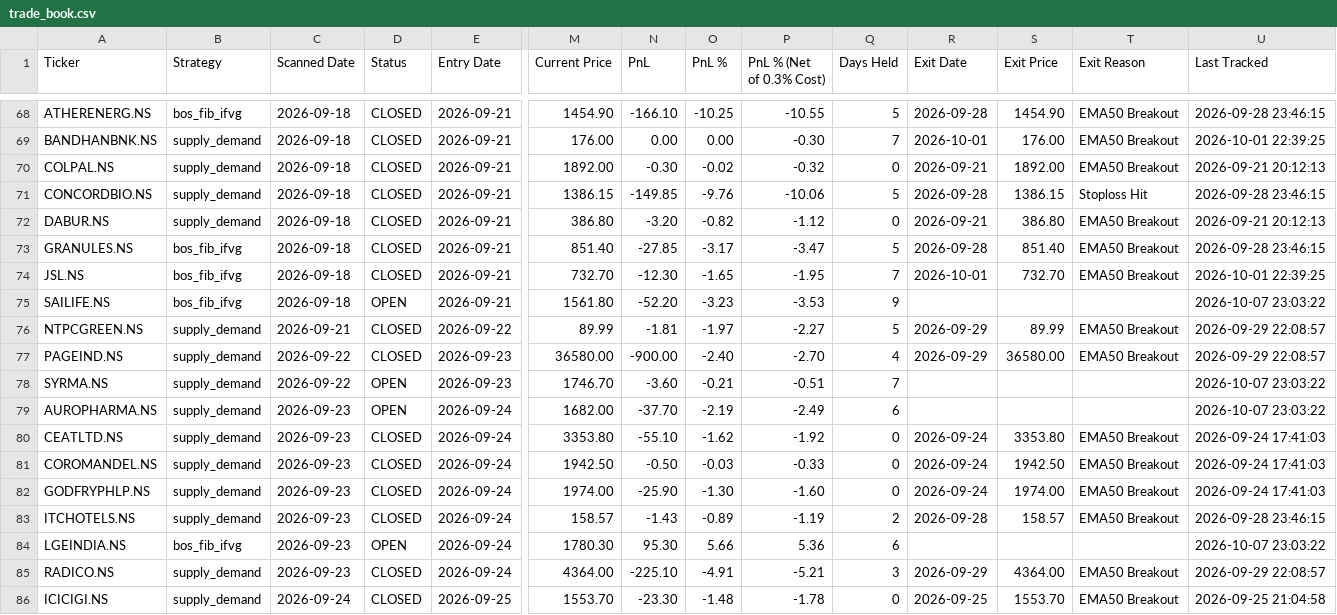
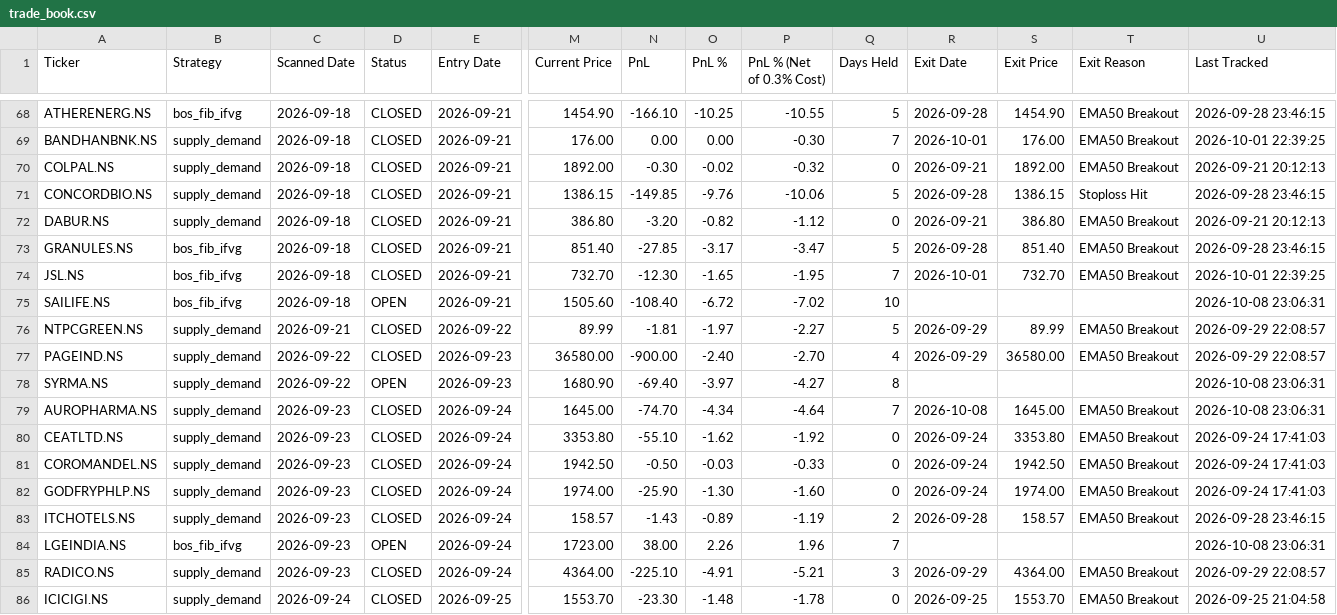
Before and after one commit to Jinish2023/supply_demand-bos_fib_ifvg, a CSV file: data/trade_book.csv, drawn as a sheet; only a part is shown, gaps mark what is left out; the diff covers the shown part only; the diff names each change by its address in the sheet, - before the commit and + after, or states it on an @@ line.

Commit message:
Tracker: 2026-10-08 17:36 UTC

```diff
--- a/data/trade_book.csv
+++ b/data/trade_book.csv
-M75 (Current Price): 1561.80
+M75 (Current Price): 1505.60
-N75 (PnL): -52.20
+N75 (PnL): -108.40
-O75 (PnL %): -3.23
+O75 (PnL %): -6.72
-P75 (PnL % (Net of 0.3% Cost)): -3.53
+P75 (PnL % (Net of 0.3% Cost)): -7.02
-Q75 (Days Held): 9
+Q75 (Days Held): 10
-U75 (Last Tracked): 2026-10-07 23:03:22
+U75 (Last Tracked): 2026-10-08 23:06:31
-M78 (Current Price): 1746.70
+M78 (Current Price): 1680.90
-N78 (PnL): -3.60
+N78 (PnL): -69.40
-O78 (PnL %): -0.21
+O78 (PnL %): -3.97
-P78 (PnL % (Net of 0.3% Cost)): -0.51
+P78 (PnL % (Net of 0.3% Cost)): -4.27
-Q78 (Days Held): 7
+Q78 (Days Held): 8
-U78:U79 (Last Tracked): 2026-10-07 23:03:22
+U78:U79 (Last Tracked): 2026-10-08 23:06:31
-D79 (Status): OPEN
+D79 (Status): CLOSED
-M79 (Current Price): 1682.00
+M79 (Current Price): 1645.00
-N79 (PnL): -37.70
+N79 (PnL): -74.70
-O79 (PnL %): -2.19
+O79 (PnL %): -4.34
-P79 (PnL % (Net of 0.3% Cost)): -2.49
+P79 (PnL % (Net of 0.3% Cost)): -4.64
-Q79 (Days Held): 6
+Q79 (Days Held): 7
-R79 (Exit Date): (empty)
+R79 (Exit Date): 2026-10-08
-S79 (Exit Price): (empty)
+S79 (Exit Price): 1645.00
-T79 (Exit Reason): (empty)
+T79 (Exit Reason): EMA50 Breakout
-M84 (Current Price): 1780.30
+M84 (Current Price): 1723.00
-N84 (PnL): 95.30
+N84 (PnL): 38.00
-O84 (PnL %): 5.66
+O84 (PnL %): 2.26
-P84 (PnL % (Net of 0.3% Cost)): 5.36
+P84 (PnL % (Net of 0.3% Cost)): 1.96
-Q84 (Days Held): 6
+Q84 (Days Held): 7
-U84 (Last Tracked): 2026-10-07 23:03:22
+U84 (Last Tracked): 2026-10-08 23:06:31
```
Also changed, not shown: 116 edited cells elsewhere in this file.
